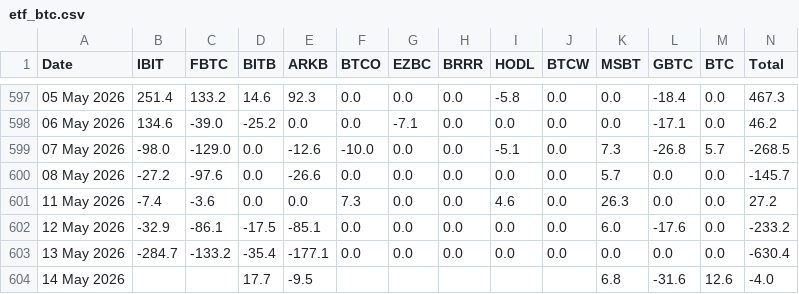
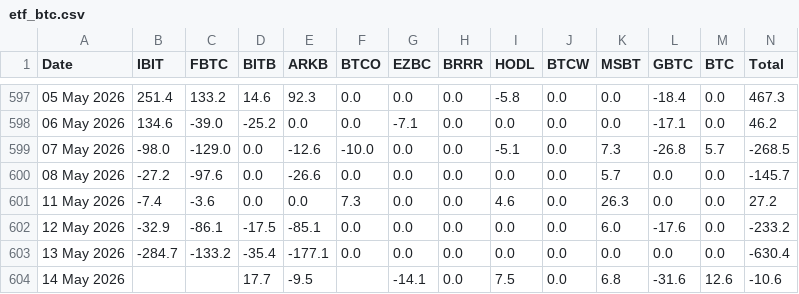
Before and after one commit to haturatu/crypto-etf-flow, a CSV file: etf_btc.csv, drawn as a sheet; only a part is shown, gaps mark what is left out.

```diff
--- a/etf_btc.csv
+++ b/etf_btc.csv
@@ -603,2 +603,2 @@ Date,IBIT,FBTC,BITB,ARKB,BTCO,EZBC,BRRR,HODL,BTCW,MSBT,GBTC,BTC,Total
 13 May 2026,-284.7,-133.2,-35.4,-177.1,0.0,0.0,0.0,0.0,0.0,0.0,0.0,0.0,-630.4
-14 May 2026,,,17.7,-9.5,,,,,,6.8,-31.6,12.6,-4.0
+14 May 2026,,,17.7,-9.5,,-14.1,0.0,7.5,0.0,6.8,-31.6,12.6,-10.6
```
Also changed, not shown: etf_eth.csv, etf_sol.csv.
